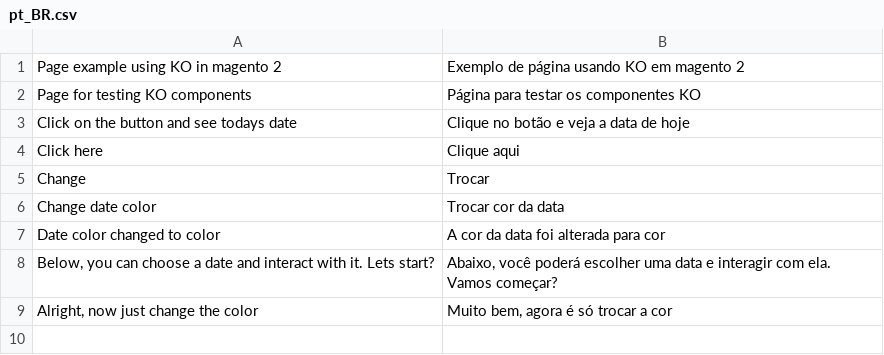
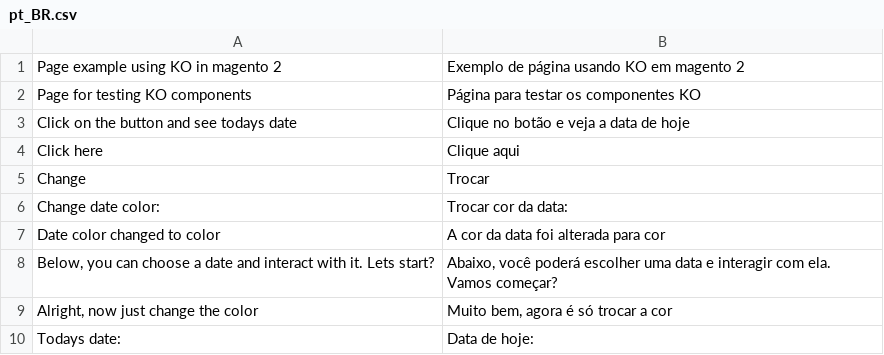
Before and after one commit to GabrielaColpas/Ko, a CSV file: KO/i18n/pt_BR.csv, drawn as a sheet.

```diff
--- a/KO/i18n/pt_BR.csv
+++ b/KO/i18n/pt_BR.csv
@@ -5,3 +5,3 @@
 "Change","Trocar"
-"Change date color","Trocar cor da data"
+"Change date color:","Trocar cor da data:"
 "Date color changed to color ","A cor da data foi alterada para cor "
@@ -9 +9,2 @@
 "Alright, now just change the color","Muito bem, agora é só trocar a cor"
+"Todays date: ","Data de hoje: "
```
Also changed, not shown: 6 other files.
